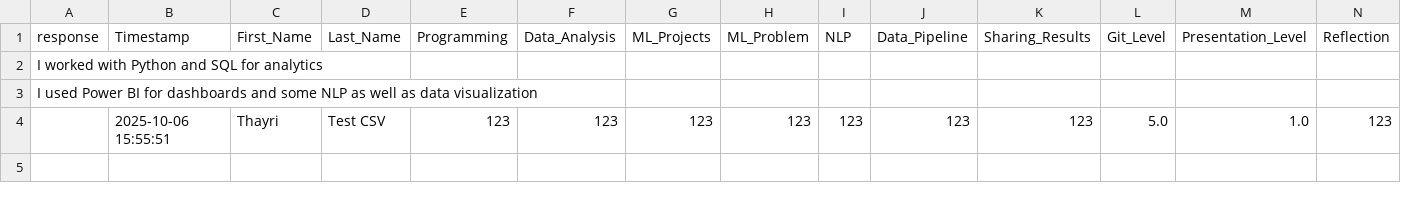
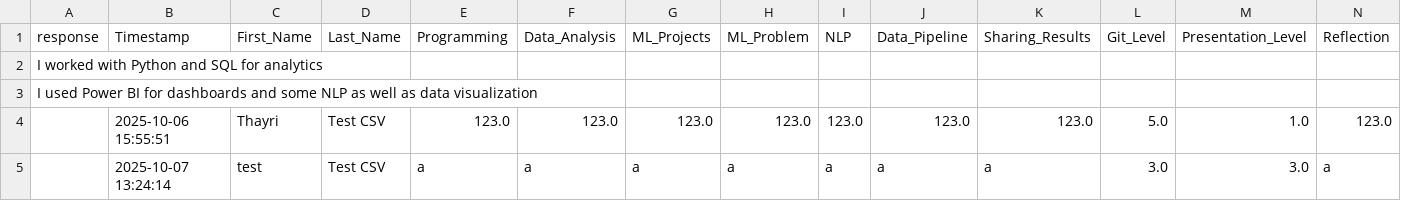
Before and after one commit to Amik24/semantic-analysis-project, a CSV file: data/user_responses.csv, drawn as a sheet; removed rows and columns are numbered as before the commit, all else as after; the diff names each change by its address in the sheet, - before the commit and + after, or states it on an @@ line.

Commit message:
Add response from test Test CSV

```diff
--- a/data/user_responses.csv
+++ b/data/user_responses.csv
-row 4:  | 2025-10-06 15:55:51 | Thayri | Test CSV | 123 | 123 | 123 | 123 | 123 | 123 | 123 | 5.0 | 1.0 | 123
+row 4:  | 2025-10-06 15:55:51 | Thayri | Test CSV | 123.0 | 123.0 | 123.0 | 123.0 | 123.0 | 123.0 | 123.0 | 5.0 | 1.0 | 123.0
+row 5:  | 2025-10-07 13:24:14 | test | Test CSV | a | a | a | a | a | a | a | 3.0 | 3.0 | a
```
